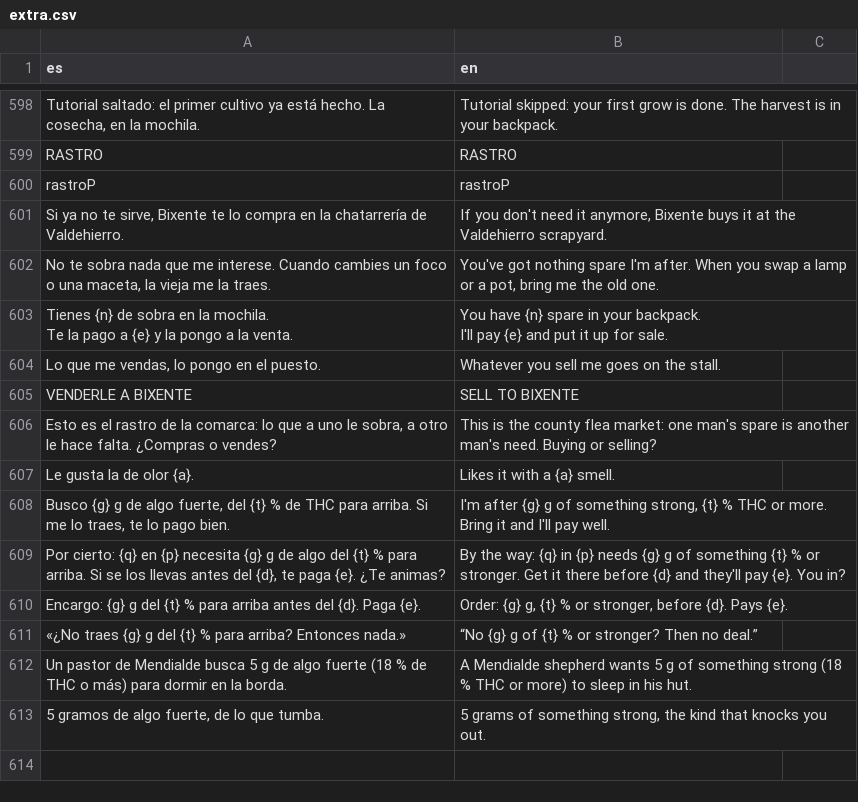
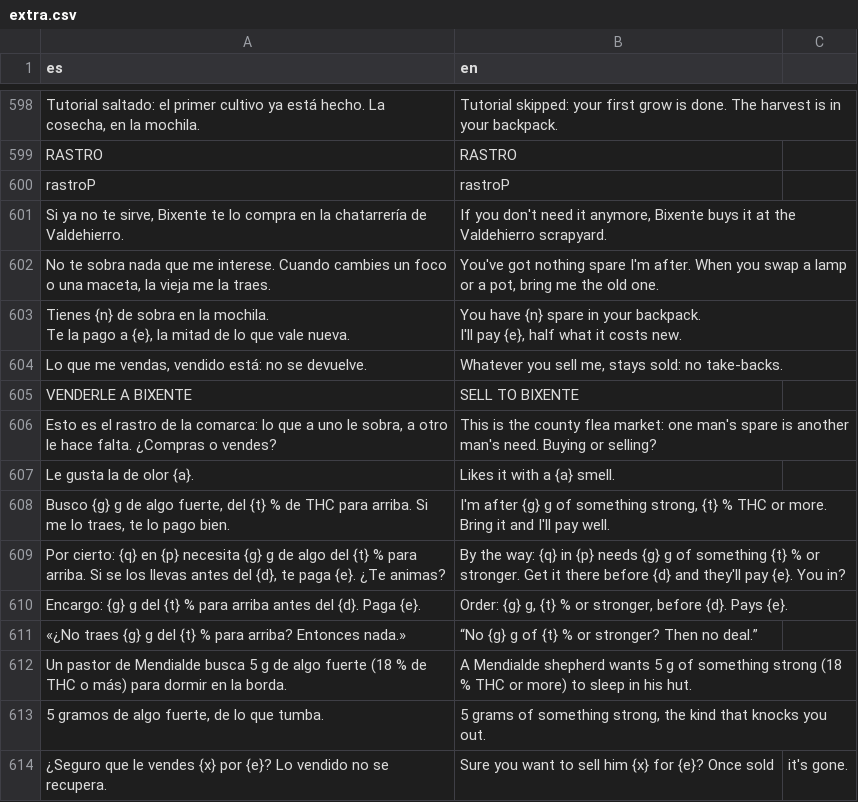
Before and after one commit to u0921985828-arch/Strainmon, a CSV file: ribera-verde/godot/i18n/partes/extra.csv, drawn as a sheet; only a part is shown, gaps mark what is left out.

```diff
--- a/ribera-verde/godot/i18n/partes/extra.csv
+++ b/ribera-verde/godot/i18n/partes/extra.csv
@@ -618,6 +618,6 @@ If you don't need it anymore, Bixente buys it at the Valdehierro scrapyard."
 "No te sobra nada que me interese. Cuando cambies un foco o una maceta, la vieja me la traes.","You've got nothing spare I'm after. When you swap a lamp or a pot, bring me the old one."
-"Tienes {n} de sobra en la mochila.
-Te la pago a {e} y la pongo a la venta.","You have {n} spare in your backpack.
-I'll pay {e} and put it up for sale."
-"Lo que me vendas, lo pongo en el puesto.",Whatever you sell me goes on the stall.
+"Tienes {n} de sobra en la mochila.
+Te la pago a {e}, la mitad de lo que vale nueva.","You have {n} spare in your backpack.
+I'll pay {e}, half what it costs new."
+"Lo que me vendas, vendido está: no se devuelve.","Whatever you sell me, stays sold: no take-backs."
 VENDERLE A BIXENTE,SELL TO BIXENTE
@@ -631 +631,2 @@ Un pastor de Mendialde busca 5 g de algo fuerte (18 % de THC o más) para dormir
 "5 gramos de algo fuerte, de lo que tumba.","5 grams of something strong, the kind that knocks you out."
+¿Seguro que le vendes {x} por {e}? Lo vendido no se recupera.,Sure you want to sell him {x} for {e}? Once sold, it's gone.
```
Also changed, not shown: ribera-verde/godot/i18n/strings.csv, 9 other files.
